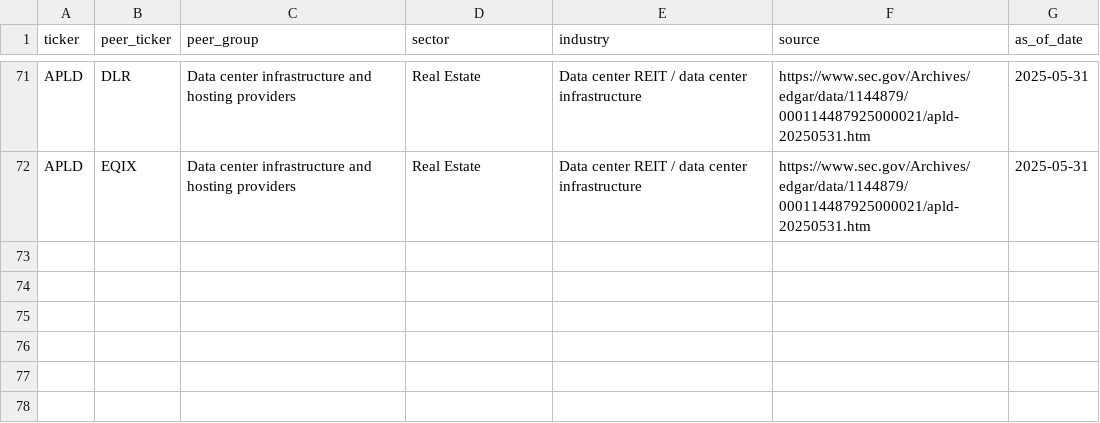
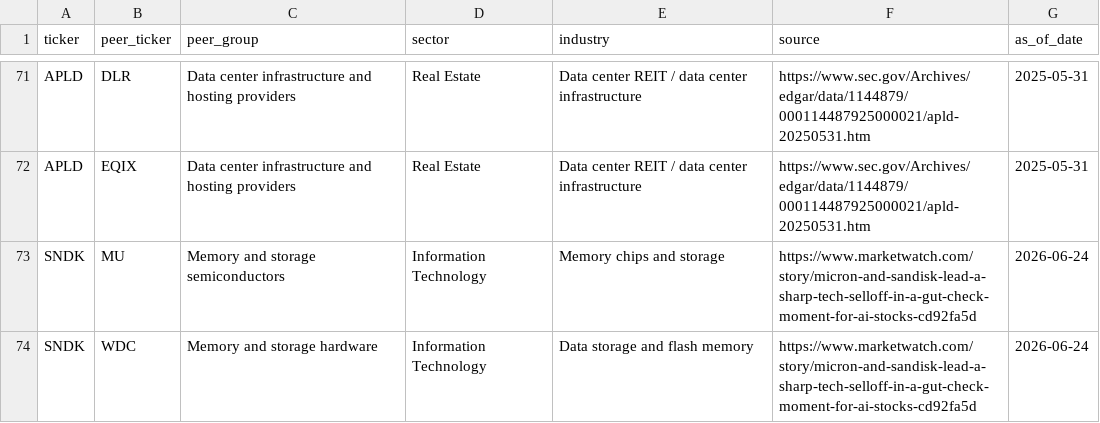
Before and after one commit to YuzeJ21/Stock-Analysis, a CSV file: data/peers.csv, drawn as a sheet; only a part is shown, gaps mark what is left out; the diff names each change by its address in the sheet, - before the commit and + after, or states it on an @@ line.

Commit message:
Apply SNDK peer mapping proof

```diff
--- a/data/peers.csv
+++ b/data/peers.csv
+row 73: SNDK | MU | Memory and storage semiconductors | Information Technology | Memory chips and storage | https://www.marketwatch.com/story/micron-and-sandisk-lead-a-sharp-tech-selloff-in-a-gut-check-moment-for-ai-stocks-cd92fa5d | 2026-06-24
+row 74: SNDK | WDC | Memory and storage hardware | Information Technology | Data storage and flash memory | https://www.marketwatch.com/story/micron-and-sandisk-lead-a-sharp-tech-selloff-in-a-gut-check-moment-for-ai-stocks-cd92fa5d | 2026-06-24
```
Also changed, not shown: 3 other files.
